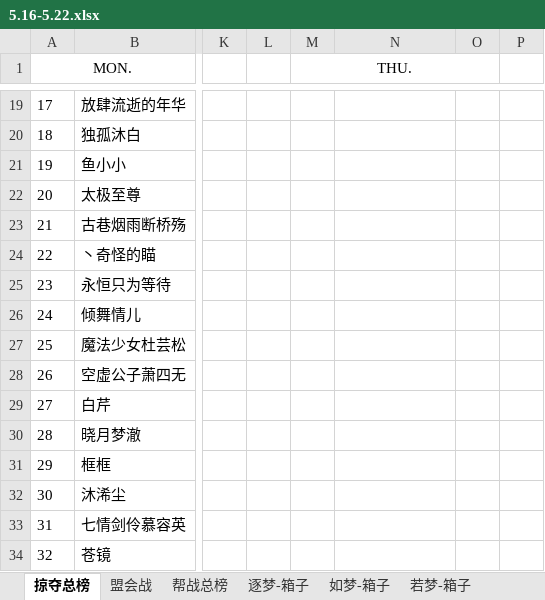
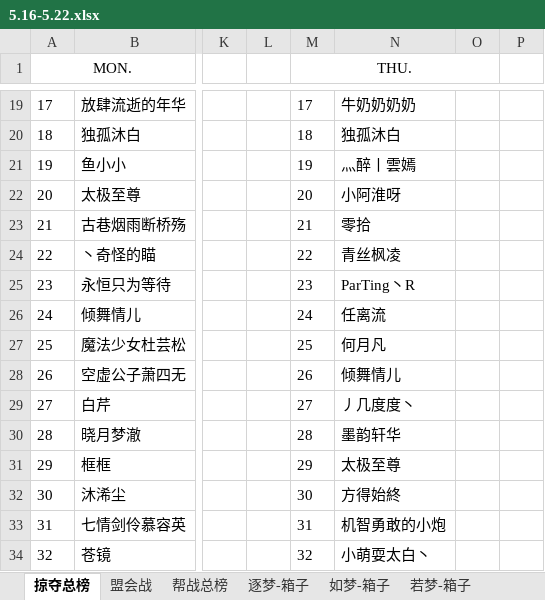
Before and after one commit to cansnow123/wuxia-union, an Excel workbook: 5.16-5.22.xlsx, sheet 掠夺总榜, drawn as a sheet; only a part is shown, gaps mark what is left out; values as stored, in another font and other column widths than the file's, no borders; the diff covers the shown part only; the diff names each change by its address in the sheet, - before the commit and + after, or states it on an @@ line.

Commit message:
2016-05-19掠夺(防御-幻字-杭州-白龙瀑分舵) Data

```diff
--- a/5.16-5.22.xlsx (sheet 掠夺总榜)
+++ b/5.16-5.22.xlsx (sheet 掠夺总榜)
-M19 (THU.): (empty)
+M19 (THU.): 17
-N19: (empty)
+N19: 牛奶奶奶奶
-M20 (THU.): (empty)
+M20 (THU.): 18
-N20: (empty)
+N20: 独孤沐白
-M21 (THU.): (empty)
+M21 (THU.): 19
-N21: (empty)
+N21: 灬醉丨雲嫣
-M22 (THU.): (empty)
+M22 (THU.): 20
-N22: (empty)
+N22: 小阿淮呀
-M23 (THU.): (empty)
+M23 (THU.): 21
-N23: (empty)
+N23: 零拾
-M24 (THU.): (empty)
+M24 (THU.): 22
-N24: (empty)
+N24: 青丝枫凌
-M25 (THU.): (empty)
+M25 (THU.): 23
-N25: (empty)
+N25: ParTing丶R
-M26 (THU.): (empty)
+M26 (THU.): 24
-N26: (empty)
+N26: 任离流
-M27 (THU.): (empty)
+M27 (THU.): 25
-N27: (empty)
+N27: 何月凡
-M28 (THU.): (empty)
+M28 (THU.): 26
-N28: (empty)
+N28: 倾舞情儿
-M29 (THU.): (empty)
+M29 (THU.): 27
-N29: (empty)
+N29: 丿几度度丶
-M30 (THU.): (empty)
+M30 (THU.): 28
-N30: (empty)
+N30: 墨韵轩华
-M31 (THU.): (empty)
+M31 (THU.): 29
-N31: (empty)
+N31: 太极至尊
-M32 (THU.): (empty)
+M32 (THU.): 30
-N32: (empty)
+N32: 方得始終
-M33 (THU.): (empty)
+M33 (THU.): 31
-N33: (empty)
+N33: 机智勇敢的小炮
-M34 (THU.): (empty)
+M34 (THU.): 32
-N34: (empty)
+N34: 小萌耍太白丶
```
Also changed, not shown: 124 edited cells elsewhere in this sheet, 8 other files.
